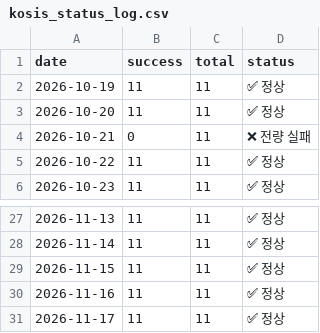
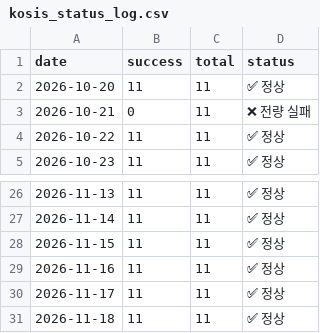
Before and after one commit to LEEYOUNGJIN-GIT/ecos-macro-review, a CSV file: data/kosis_status_log.csv, drawn as a sheet; only a part is shown, gaps mark what is left out.

```diff
--- a/data/kosis_status_log.csv
+++ b/data/kosis_status_log.csv
@@ -1,3 +1,2 @@
 date,success,total,status
-2026-10-19,11,11,✅ 정상
 2026-10-20,11,11,✅ 정상
@@ -31 +30,2 @@
 2026-11-17,11,11,✅ 정상
+2026-11-18,11,11,✅ 정상
```
Also changed, not shown: 4 other files.
